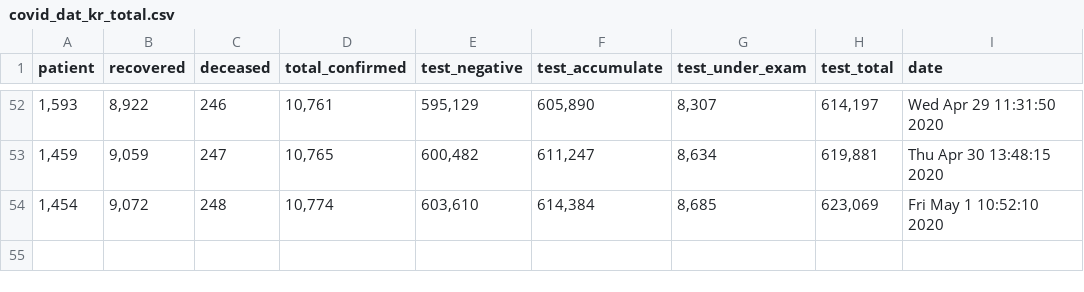
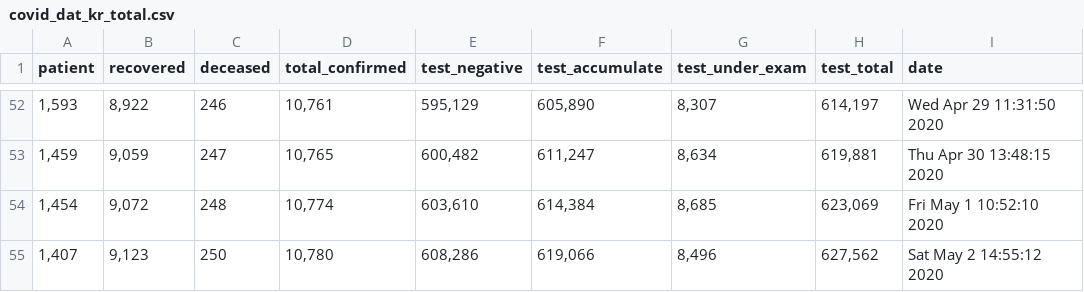
Before and after one commit to KKodiac/Covid19_Stats, a CSV file: Covid19/Data/Korea/covid_dat_kr_total.csv, drawn as a sheet; only a part is shown, gaps mark what is left out; the diff names each change by its address in the sheet, - before the commit and + after, or states it on an @@ line.

```diff
--- a/Covid19/Data/Korea/covid_dat_kr_total.csv
+++ b/Covid19/Data/Korea/covid_dat_kr_total.csv
+row 55: 1,407 | 9,123 | 250 | 10,780 | 608,286 | 619,066 | 8,496 | 627,562 | Sat May 2 14:55:12 2020
```
Also changed, not shown: Covid19/Data/Korea/covid_dat_kr_region.csv, Covid19/Data/Korea/covid_dat_seoul.csv, 5 other files.
